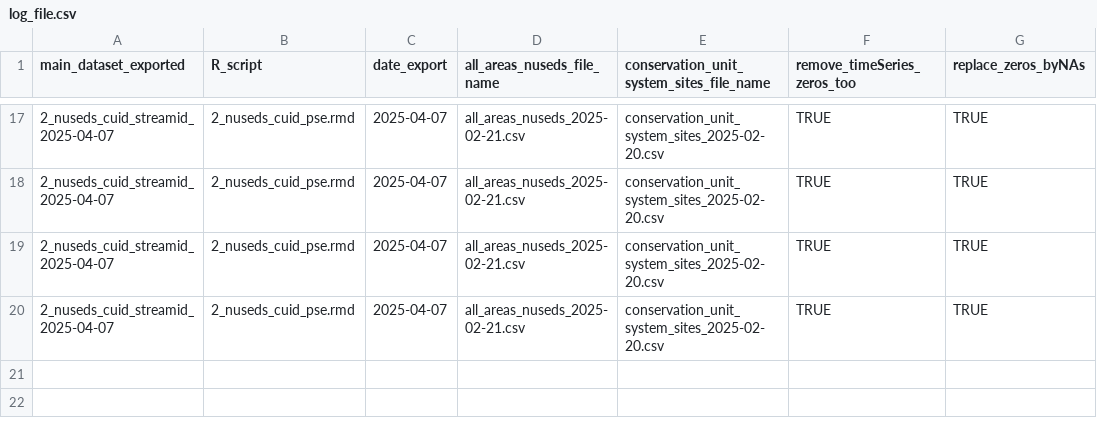
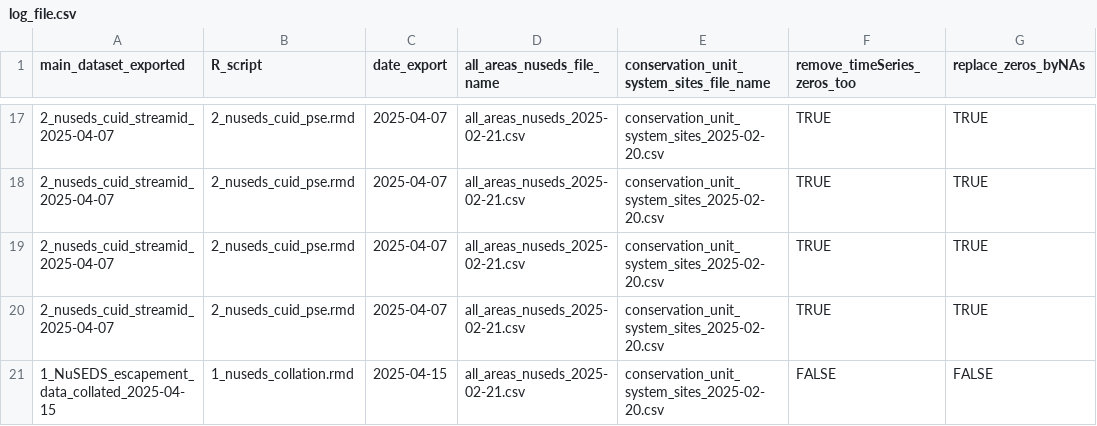
Before and after one commit to salmonwatersheds/population-indicators, a CSV file: spawner-surveys/output/log_file.csv, drawn as a sheet; only a part is shown, gaps mark what is left out; the diff names each change by its address in the sheet, - before the commit and + after, or states it on an @@ line.

```diff
--- a/spawner-surveys/output/log_file.csv
+++ b/spawner-surveys/output/log_file.csv
+row 21: 1_NuSEDS_escapement_data_collated_2025-04-15 | 1_nuseds_collation.rmd | 2025-04-15 | all_areas_nuseds_2025-02-21.csv | conservation_unit_system_sites_2025-02-20.csv | FALSE | FALSE
```
Also changed, not shown: 1 other file.
